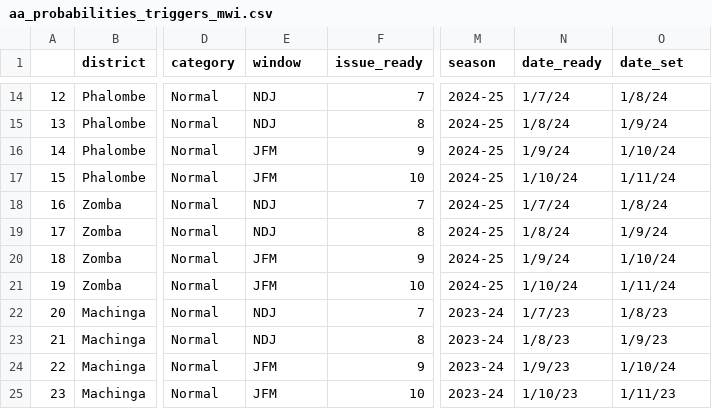
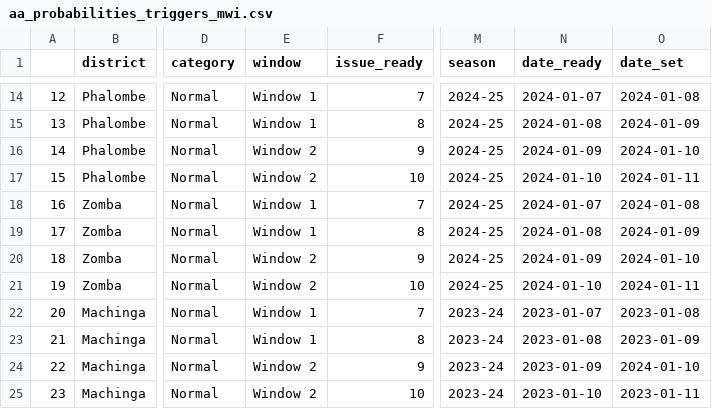
Before and after one commit to WFP-VAM/prism-app, a CSV file: frontend/public/data/malawi/aa_probabilities_triggers_mwi.csv, drawn as a sheet; only a part is shown, gaps mark what is left out; the diff covers the shown part only; the diff names each change by its address in the sheet, - before the commit and + after, or states it on an @@ line.

```diff
--- a/frontend/public/data/malawi/aa_probabilities_triggers_mwi.csv
+++ b/frontend/public/data/malawi/aa_probabilities_triggers_mwi.csv
-E14:E15 (window): NDJ
+E14:E15 (window): Window 1
-N14 (date_ready): 1/7/24
+N14 (date_ready): 2024-01-07
-O14 (date_set): 1/8/24
+O14 (date_set): 2024-01-08
-N15 (date_ready): 1/8/24
+N15 (date_ready): 2024-01-08
-O15 (date_set): 1/9/24
+O15 (date_set): 2024-01-09
-E16:E17 (window): JFM
+E16:E17 (window): Window 2
-N16 (date_ready): 1/9/24
+N16 (date_ready): 2024-01-09
-O16 (date_set): 1/10/24
+O16 (date_set): 2024-01-10
-N17 (date_ready): 1/10/24
+N17 (date_ready): 2024-01-10
-O17 (date_set): 1/11/24
+O17 (date_set): 2024-01-11
-E18:E19 (window): NDJ
+E18:E19 (window): Window 1
-N18 (date_ready): 1/7/24
+N18 (date_ready): 2024-01-07
-O18 (date_set): 1/8/24
+O18 (date_set): 2024-01-08
-N19 (date_ready): 1/8/24
+N19 (date_ready): 2024-01-08
-O19 (date_set): 1/9/24
+O19 (date_set): 2024-01-09
-E20:E21 (window): JFM
+E20:E21 (window): Window 2
-N20 (date_ready): 1/9/24
+N20 (date_ready): 2024-01-09
-O20 (date_set): 1/10/24
+O20 (date_set): 2024-01-10
-N21 (date_ready): 1/10/24
+N21 (date_ready): 2024-01-10
-O21 (date_set): 1/11/24
+O21 (date_set): 2024-01-11
-E22:E23 (window): NDJ
+E22:E23 (window): Window 1
-N22 (date_ready): 1/7/23
+N22 (date_ready): 2023-01-07
-O22 (date_set): 1/8/23
+O22 (date_set): 2023-01-08
-N23 (date_ready): 1/8/23
+N23 (date_ready): 2023-01-08
-O23 (date_set): 1/9/23
+O23 (date_set): 2023-01-09
-E24:E25 (window): JFM
+E24:E25 (window): Window 2
-N24 (date_ready): 1/9/23
+N24 (date_ready): 2023-01-09
-O24 (date_set): 1/10/24
+O24 (date_set): 2024-01-10
-N25 (date_ready): 1/10/23
+N25 (date_ready): 2023-01-10
-O25 (date_set): 1/11/23
+O25 (date_set): 2023-01-11
```
Also changed, not shown: 84 edited cells elsewhere in this file, 1 other file.
